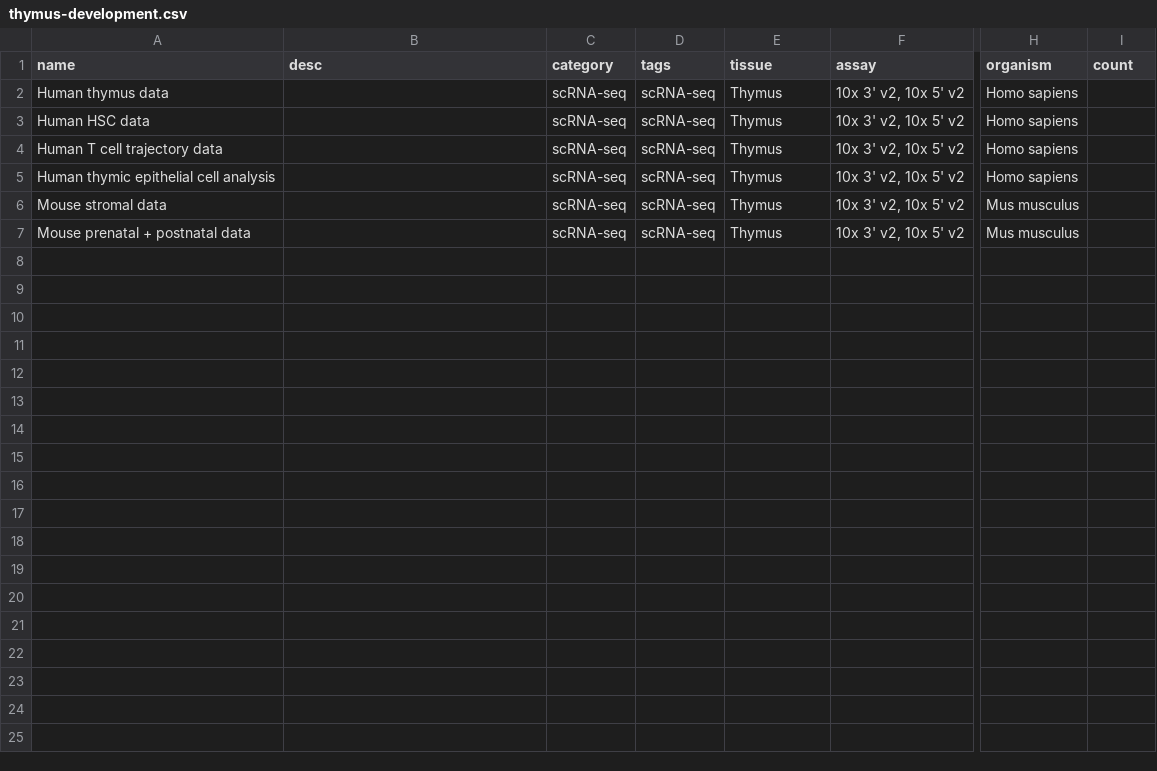
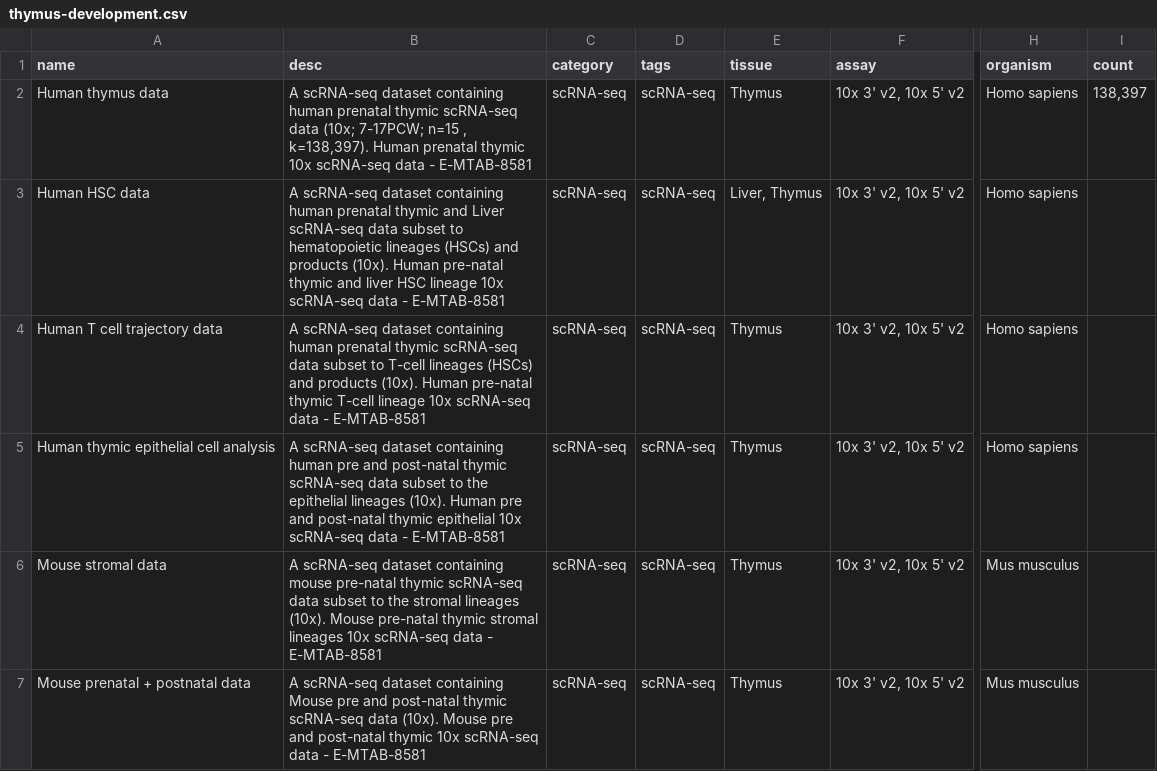
Before and after one commit to haniffalab/jekyll-hdca, a CSV file: _data/thymus-development.csv, drawn as a sheet; only a part is shown, gaps mark what is left out; the diff names each change by its address in the sheet, - before the commit and + after, or states it on an @@ line.

Commit message:
updated_thymus_desc

```diff
--- a/_data/thymus-development.csv
+++ b/_data/thymus-development.csv
-B2 (desc): (empty)
+B2 (desc): A scRNA-seq dataset containing human prenatal thymic scRNA-seq data (10x; 7-17PCW; n=15 , k=138,397). Human prenatal thymic 10x scRNA-seq data - E-MTAB-8581
-I2 (count): (empty)
+I2 (count): 138,397
-B3 (desc): (empty)
+B3 (desc): A scRNA-seq dataset containing human prenatal thymic and Liver scRNA-seq data subset to hematopoietic lineages (HSCs) and products (10x). Human pre-natal thymic and liver HSC lineage 10x scRNA-seq data - E-MTAB-8581
-E3 (tissue): Thymus
+E3 (tissue): Liver, Thymus
-B4 (desc): (empty)
+B4 (desc): A scRNA-seq dataset containing human prenatal thymic scRNA-seq data subset to T-cell lineages (HSCs) and products (10x). Human pre-natal thymic T-cell lineage 10x scRNA-seq data - E-MTAB-8581
-B5 (desc): (empty)
+B5 (desc): A scRNA-seq dataset containing human pre and post-natal thymic scRNA-seq data subset to the epithelial lineages (10x). Human pre and post-natal thymic epithelial 10x scRNA-seq data - E-MTAB-8581
-B6 (desc): (empty)
+B6 (desc): A scRNA-seq dataset containing mouse pre-natal thymic scRNA-seq data subset to the stromal lineages (10x). Mouse pre-natal thymic stromal lineages 10x scRNA-seq data - E-MTAB-8581
-B7 (desc): (empty)
+B7 (desc): A scRNA-seq dataset containing Mouse pre and post-natal thymic scRNA-seq data (10x). Mouse pre and post-natal thymic 10x scRNA-seq data - E-MTAB-8581
```
